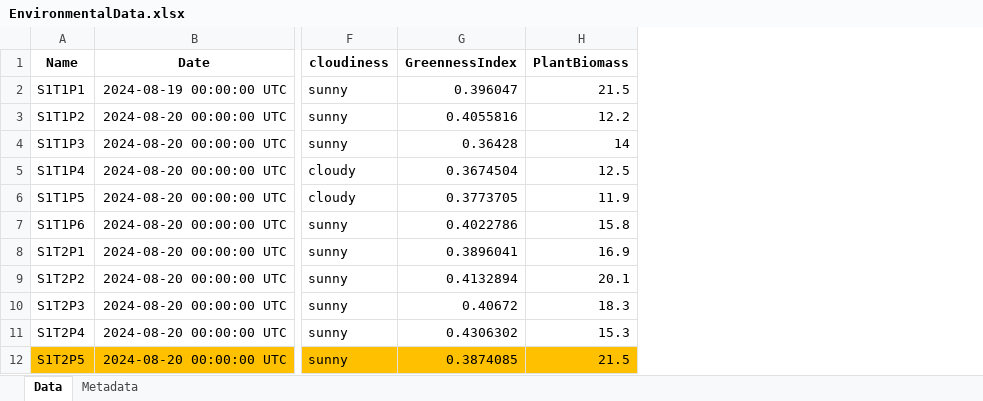
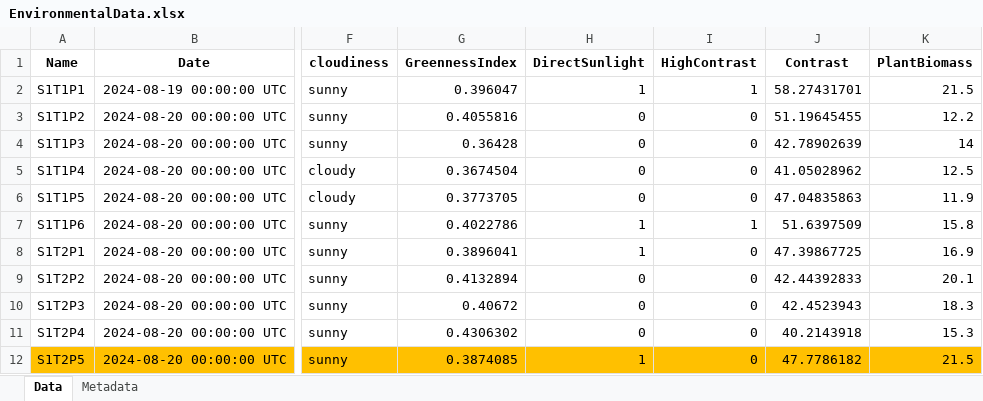
Before and after one commit to Evert-Sprockel/TsoKarVegetationDataAnalysisR, an Excel workbook: 2.Data/EnvironmentalData.xlsx, sheet Data, drawn as a sheet; only a part is shown, gaps mark what is left out; values as stored, in another font and other column widths than the file's, no borders; conditional formats not drawn; the diff names each change by its address in the sheet, - before the commit and + after, or states it on an @@ line.

```diff
--- a/2.Data/EnvironmentalData.xlsx (sheet Data)
+++ b/2.Data/EnvironmentalData.xlsx (sheet Data)
+column H (DirectSunlight), rows 2-12: 1 | 0 | 0 | 0 | 0 | 1 | 1 | 0 | 0 | 0 | 1
+column I (HighContrast), rows 2-12: 1 | 0 | 0 | 0 | 0 | 1 | 0 | 0 | 0 | 0 | 0
+column J (Contrast), rows 2-12: 58.27431701 | 51.19645455 | 42.78902639 | 41.05028962 | 47.04835863 | 51.6397509 | 47.39867725 | 42.44392833 | 42.4523943 | 40.2143918 | 47.7786182
```
Also changed, not shown: 19 other files.
